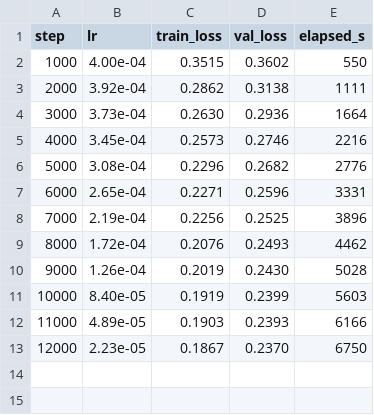
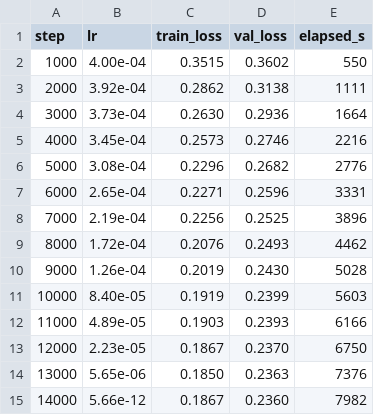
Before and after one commit to andrewnakas/windplayground-, a CSV file: artifacts/checkpoints/levels72/log.csv, drawn as a sheet; the diff names each change by its address in the sheet, - before the commit and + after, or states it on an @@ line.

```diff
--- a/artifacts/checkpoints/levels72/log.csv
+++ b/artifacts/checkpoints/levels72/log.csv
+row 14: 13000 | 5.65e-06 | 0.1850 | 0.2363 | 7376
+row 15: 14000 | 5.66e-12 | 0.1867 | 0.2360 | 7982
```
Also changed, not shown: 7 other files.
